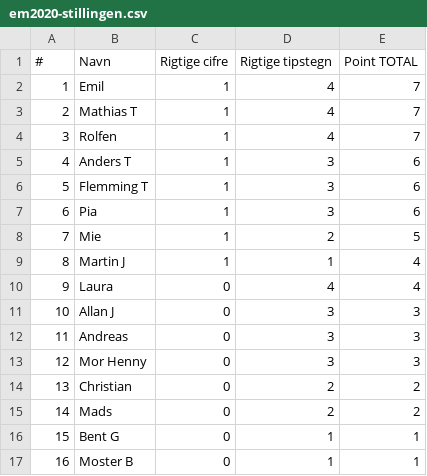
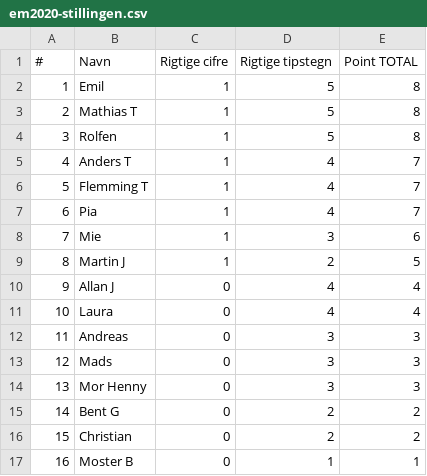
Before and after one commit to hrmohr/groupstage, a CSV file: docs/resources/em2020/em2020-stillingen.csv, drawn as a sheet.

```diff
--- a/docs/resources/em2020/em2020-stillingen.csv
+++ b/docs/resources/em2020/em2020-stillingen.csv
@@ -1,17 +1,17 @@
 "#","Navn","Rigtige cifre","Rigtige tipstegn","Point TOTAL"
-1,"Emil",1,4,7
-2,"Mathias T",1,4,7
-3,"Rolfen",1,4,7
-4,"Anders T",1,3,6
-5,"Flemming T",1,3,6
-6,"Pia",1,3,6
-7,"Mie",1,2,5
-8,"Martin J",1,1,4
-9,"Laura",0,4,4
-10,"Allan J",0,3,3
+1,"Emil",1,5,8
+2,"Mathias T",1,5,8
+3,"Rolfen",1,5,8
+4,"Anders T",1,4,7
+5,"Flemming T",1,4,7
+6,"Pia",1,4,7
+7,"Mie",1,3,6
+8,"Martin J",1,2,5
+9,"Allan J",0,4,4
+10,"Laura",0,4,4
 11,"Andreas",0,3,3
-12,"Mor Henny",0,3,3
-13,"Christian",0,2,2
-14,"Mads",0,2,2
-15,"Bent G",0,1,1
+12,"Mads",0,3,3
+13,"Mor Henny",0,3,3
+14,"Bent G",0,2,2
+15,"Christian",0,2,2
 16,"Moster B",0,1,1
```
Also changed, not shown: 2 other files.
